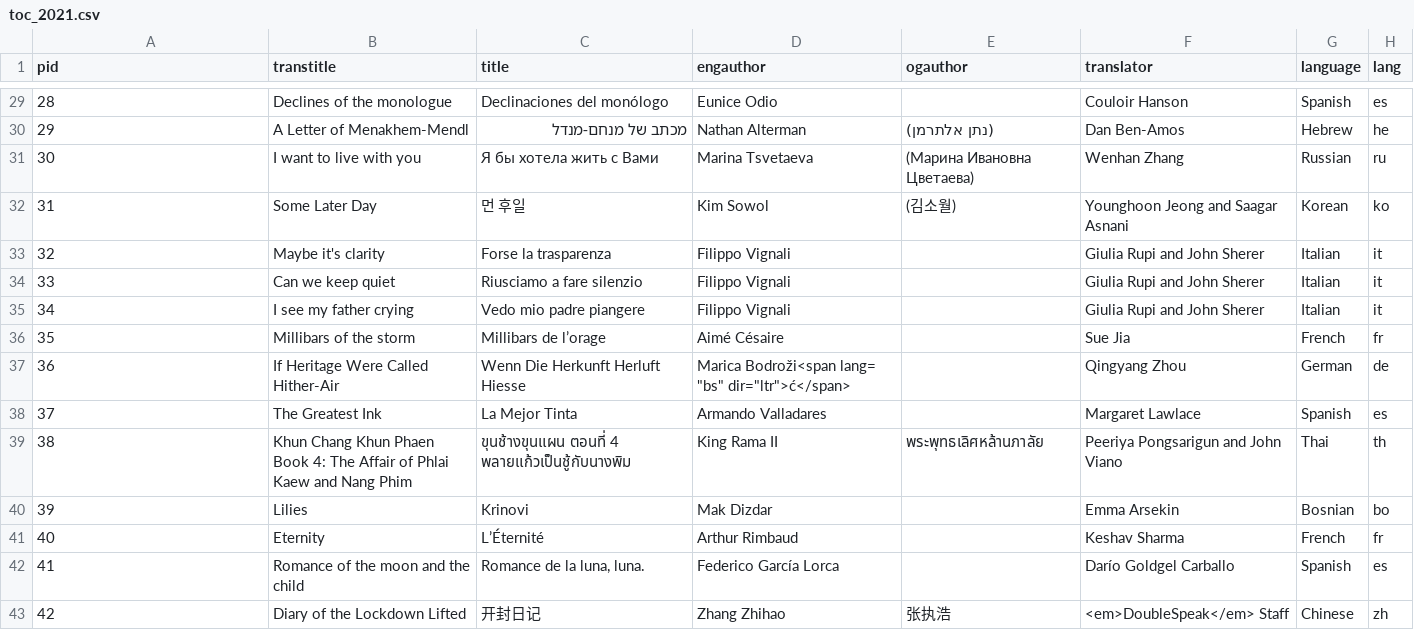
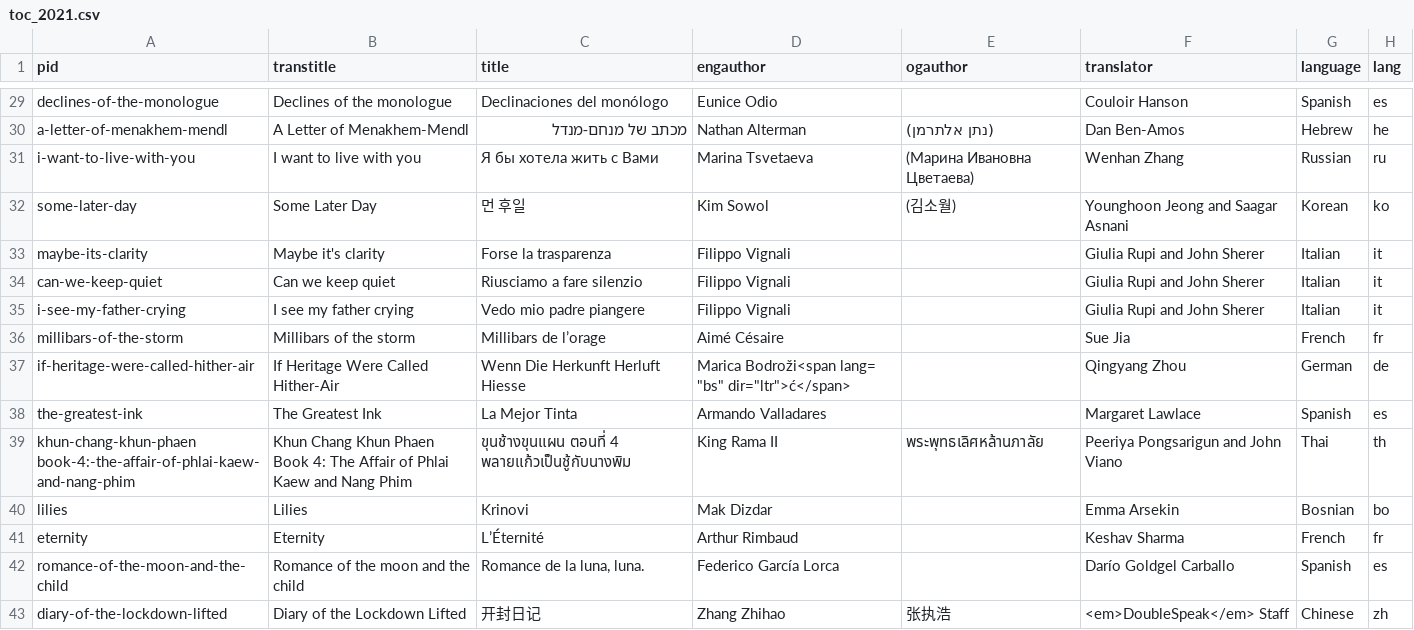
Before and after one commit to double-speak/doublespeak.github.io, a CSV file: _data/toc_2021.csv, drawn as a sheet; only a part is shown, gaps mark what is left out; the diff covers the shown part only.

```diff
--- a/_data/toc_2021.csv
+++ b/_data/toc_2021.csv
@@ -31,17 +31,18 @@ pid,transtitle,title,engauthor,ogauthor,translator,language,lang
-28,Declines of the monologue,Declinaciones del monólogo,Eunice Odio,,Couloir Hanson ,Spanish,es
-29,A Letter of Menakhem-Mendl, מכתב של מנחם-מנדל  ,Nathan Alterman,(נתן אלתרמן),Dan Ben-Amos,Hebrew,he
-30,I want to live with you ,Я бы хотела жить с Вами,Marina Tsvetaeva ,(Марина Ивановна Цветаева),Wenhan Zhang,Russian,ru
-31,Some Later Day,먼 후일,Kim Sowol ,(김소월),Younghoon Jeong and Saagar Asnani,Korean,ko
-32,Maybe it's clarity,Forse la trasparenza,Filippo Vignali,,Giulia Rupi and John Sherer,Italian,it
-33,Can we keep quiet,Riusciamo a fare silenzio,Filippo Vignali,,Giulia Rupi and John Sherer,Italian,it
-34,I see my father crying,Vedo mio padre piangere,Filippo Vignali,,Giulia Rupi and John Sherer,Italian,it
-35,Millibars of the storm ,Millibars de l’orage,Aimé Césaire,,Sue Jia,French,fr
-36,If Heritage Were Called Hither-Air,Wenn Die Herkunft Herluft Hiesse,"Marica Bodroži<span lang= ""bs"" dir=""ltr"">ć</span>",,Qingyang Zhou,German,de
-37,The Greatest Ink,La Mejor Tinta,Armando Valladares,,Margaret Lawlace,Spanish,es
-38,"Khun Chang Khun Phaen
-Book 4: The Affair of Phlai Kaew and Nang Phim",ขุนช้างขุนแผน ตอนที่ 4 พลายแก้วเป็นชู้กับนางพิม,King Rama II,พระพุทธเลิศหล้านภาลัย,Peeriya Pongsarigun and John Viano ,Thai,th
-39,Lilies,Krinovi,Mak Dizdar,,Emma Arsekin,Bosnian,bo
-40,Eternity,L’Éternité,Arthur Rimbaud,,Keshav Sharma ,French,fr
-41,Romance of the moon and the child,"Romance de la luna, luna.",Federico García Lorca,,Darío Goldgel Carballo,Spanish,es
-42,Diary of the Lockdown Lifted,开封日记,Zhang Zhihao ,张执浩,"<em>DoubleSpeak</em> Staff
-",Chinese,zh
+declines-of-the-monologue,Declines of the monologue,Declinaciones del monólogo,Eunice Odio,,Couloir Hanson ,Spanish,es
+a-letter-of-menakhem-mendl,A Letter of Menakhem-Mendl, מכתב של מנחם-מנדל  ,Nathan Alterman,(נתן אלתרמן),Dan Ben-Amos,Hebrew,he
+i-want-to-live-with-you,I want to live with you ,Я бы хотела жить с Вами,Marina Tsvetaeva ,(Марина Ивановна Цветаева),Wenhan Zhang,Russian,ru
+some-later-day,Some Later Day,먼 후일,Kim Sowol ,(김소월),Younghoon Jeong and Saagar Asnani,Korean,ko
+maybe-its-clarity,Maybe it's clarity,Forse la trasparenza,Filippo Vignali,,Giulia Rupi and John Sherer,Italian,it
+can-we-keep-quiet,Can we keep quiet,Riusciamo a fare silenzio,Filippo Vignali,,Giulia Rupi and John Sherer,Italian,it
+i-see-my-father-crying,I see my father crying,Vedo mio padre piangere,Filippo Vignali,,Giulia Rupi and John Sherer,Italian,it
+millibars-of-the-storm,Millibars of the storm ,Millibars de l’orage,Aimé Césaire,,Sue Jia,French,fr
+if-heritage-were-called-hither-air,If Heritage Were Called Hither-Air,Wenn Die Herkunft Herluft Hiesse,"Marica Bodroži<span lang= ""bs"" dir=""ltr"">ć</span>",,Qingyang Zhou,German,de
+the-greatest-ink,The Greatest Ink,La Mejor Tinta,Armando Valladares,,Margaret Lawlace,Spanish,es
+"khun-chang-khun-phaen
+book-4:-the-affair-of-phlai-kaew-and-nang-phim","Khun Chang Khun Phaen
+Book 4: The Affair of Phlai Kaew and Nang Phim",ขุนช้างขุนแผน ตอนที่ 4 พลายแก้วเป็นชู้กับนางพิม,King Rama II,พระพุทธเลิศหล้านภาลัย,Peeriya Pongsarigun and John Viano ,Thai,th
+lilies,Lilies,Krinovi,Mak Dizdar,,Emma Arsekin,Bosnian,bo
+eternity,Eternity,L’Éternité,Arthur Rimbaud,,Keshav Sharma ,French,fr
+romance-of-the-moon-and-the-child,Romance of the moon and the child,"Romance de la luna, luna.",Federico García Lorca,,Darío Goldgel Carballo,Spanish,es
+diary-of-the-lockdown-lifted,Diary of the Lockdown Lifted,开封日记,Zhang Zhihao ,张执浩,"<em>DoubleSpeak</em> Staff
+",Chinese,zh
```
Also changed, not shown: 27 edited cells elsewhere in this file, 2 other files.
